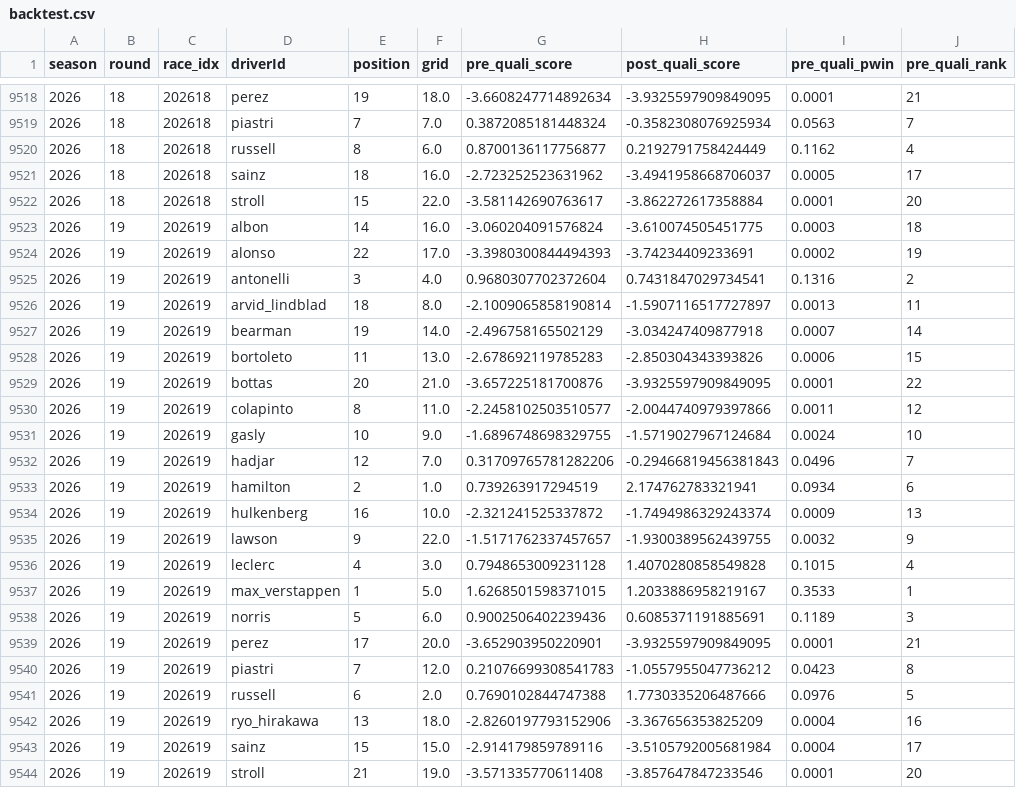
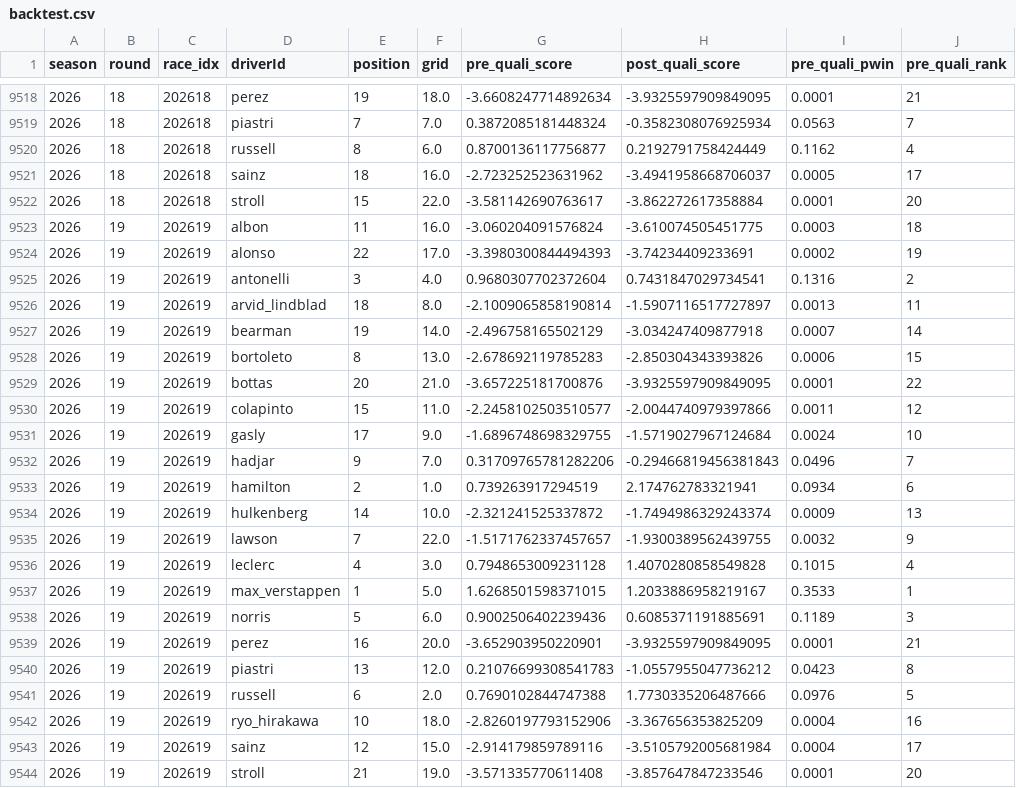
Before and after one commit to lost-95/f1-predictor, a CSV file: data/backtest.csv, drawn as a sheet; only a part is shown, gaps mark what is left out; the diff names each change by its address in the sheet, - before the commit and + after, or states it on an @@ line.

```diff
--- a/data/backtest.csv
+++ b/data/backtest.csv
-E9523 (position): 14
+E9523 (position): 11
-E9528 (position): 11
+E9528 (position): 8
-E9530 (position): 8
+E9530 (position): 15
-E9531 (position): 10
+E9531 (position): 17
-E9532 (position): 12
+E9532 (position): 9
-E9534 (position): 16
+E9534 (position): 14
-E9535 (position): 9
+E9535 (position): 7
-E9539 (position): 17
+E9539 (position): 16
-E9540 (position): 7
+E9540 (position): 13
-E9542 (position): 13
+E9542 (position): 10
-E9543 (position): 15
+E9543 (position): 12
```
Also changed, not shown: data/results.csv, data/standings.csv, 16 other files.
